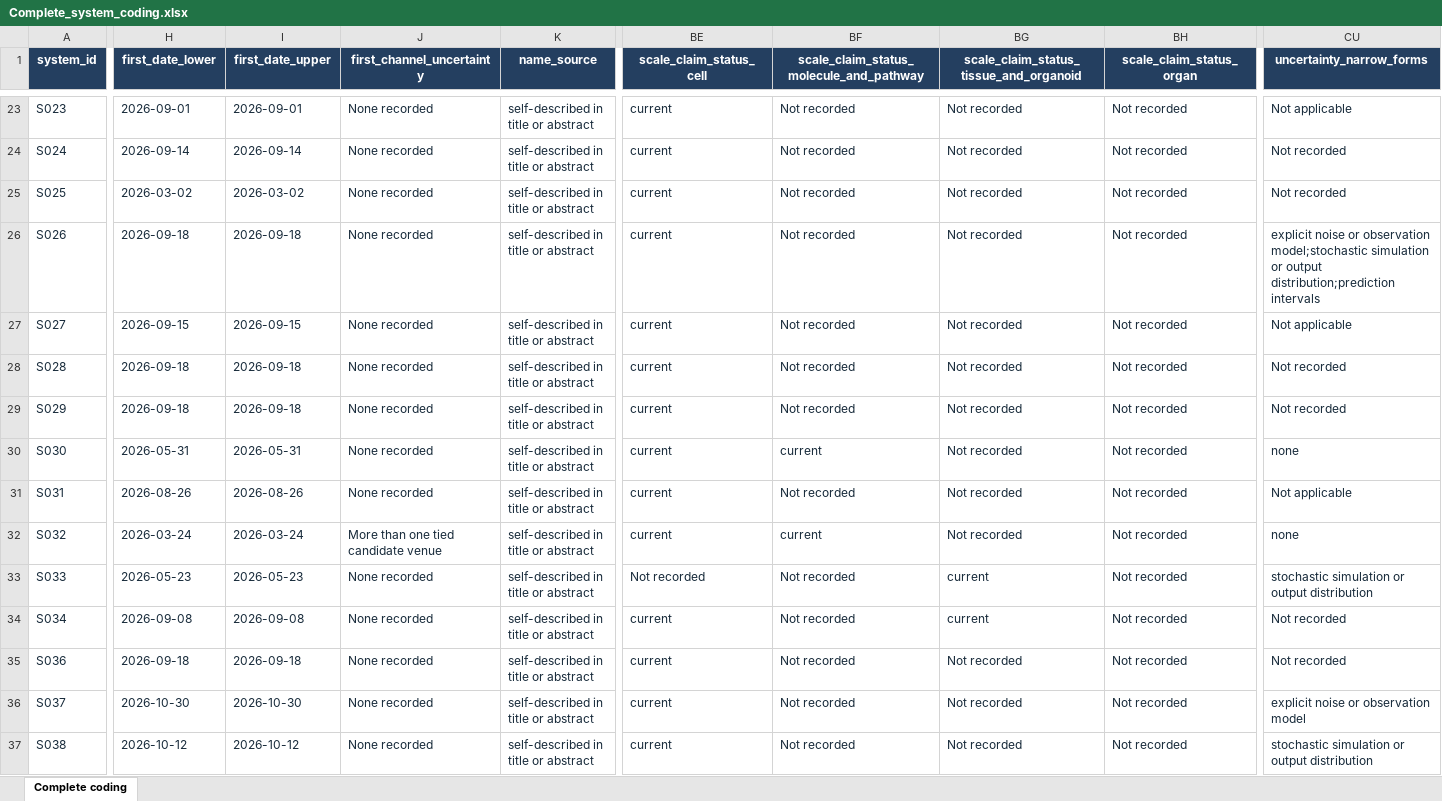
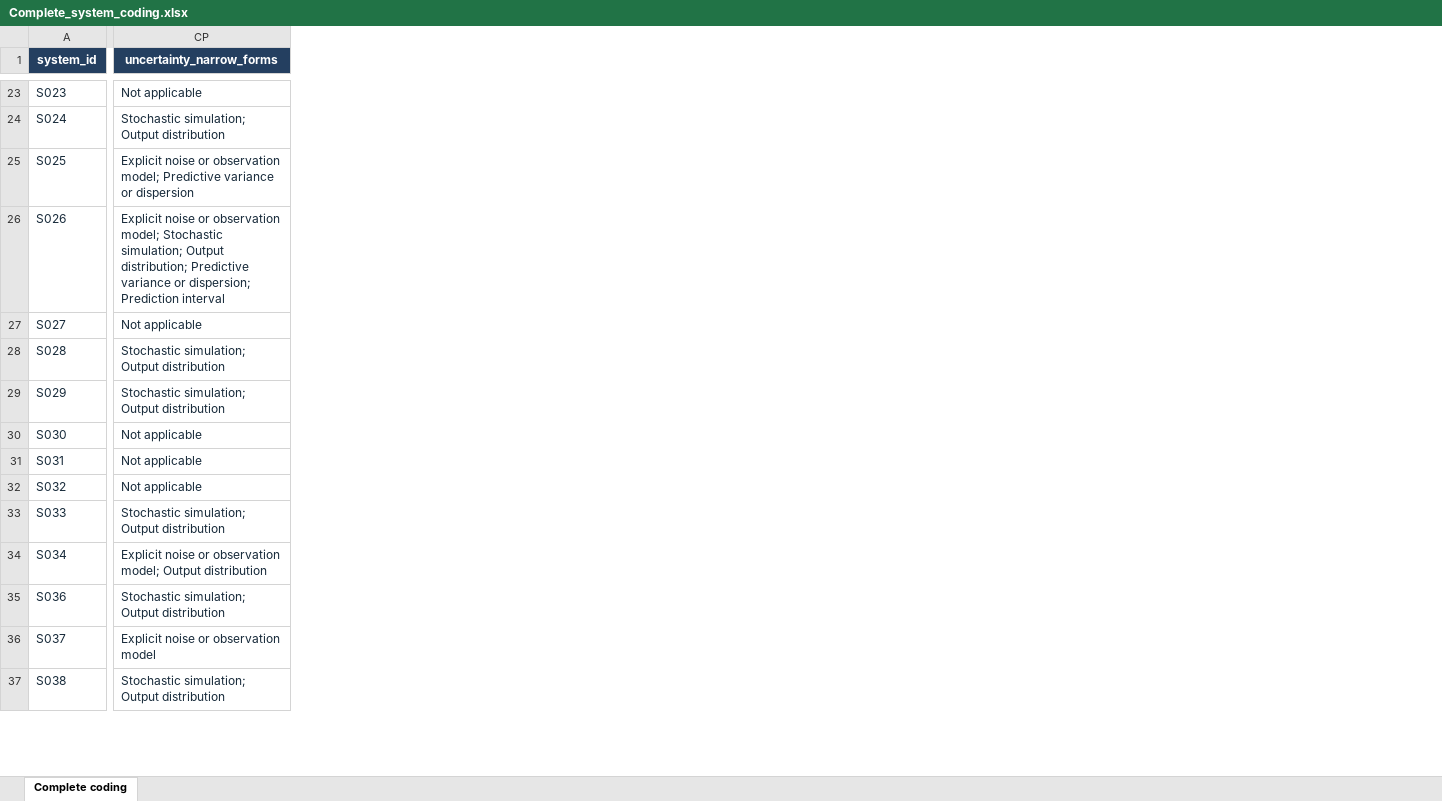
Before and after one commit to zhangzihan-is-good/VL-Survey, an Excel workbook: Complete_system_coding.xlsx, sheet Complete coding, drawn as a sheet; only a part is shown, gaps mark what is left out; values as stored, in another font and other column widths than the file's, no borders; table styles not drawn; removed rows and columns are numbered as before the commit, all else as after; the diff covers the shown part only; the diff names each change by its address in the sheet, - before the commit and + after, or states it on an @@ line.

Commit message:
Simplify public coding table and column guide

```diff
--- a/Complete_system_coding.xlsx (sheet Complete coding)
+++ b/Complete_system_coding.xlsx (sheet Complete coding)
-column H (first_date_lower), rows 23-37: 2026-09-01 | 2026-09-14 | 2026-03-02 | 2026-09-18 | 2026-09-15 | 2026-09-18 | 2026-09-18 | 2026-05-31 | 2026-08-26 | 2026-03-24 | 2026-05-23 | 2026-09-08 | 2026-09-18 | 2026-10-30 | 2026-10-12
-column I (first_date_upper), rows 23-37: 2026-09-01 | 2026-09-14 | 2026-03-02 | 2026-09-18 | 2026-09-15 | 2026-09-18 | 2026-09-18 | 2026-05-31 | 2026-08-26 | 2026-03-24 | 2026-05-23 | 2026-09-08 | 2026-09-18 | 2026-10-30 | 2026-10-12
-column J (first_channel_uncertainty), rows 23-37: None recorded | None recorded | None recorded | None recorded | None recorded | None recorded | None recorded | None recorded | None recorded | More than one tied candidate venue | None recorded | None recorded | None recorded | None recorded | None recorded
-column K (name_source), rows 23-37: all self-described in title or abstract
-column BE (scale_claim_status_cell), rows 23-37: current | current | current | current | current | current | current | current | current | current | Not recorded | current | current | current | current
-column BF, row 1: scale_claim_status_molecule_and_pathway; rows 23-37: Not recorded | Not recorded | Not recorded | Not recorded | Not recorded | Not recorded | Not recorded | current | Not recorded | current | Not recorded | Not recorded | Not recorded | Not recorded | Not recorded
-column BG, row 1: scale_claim_status_tissue_and_organoid; rows 23-37: Not recorded | Not recorded | Not recorded | Not recorded | Not recorded | Not recorded | Not recorded | Not recorded | Not recorded | Not recorded | current | current | Not recorded | Not recorded | Not recorded
-column BH (scale_claim_status_organ), rows 23-37: all Not recorded
-CP24 (uncertainty_narrow_forms): Not recorded
+CP24 (uncertainty_narrow_forms): Stochastic simulation; Output distribution
-CP25 (uncertainty_narrow_forms): Not recorded
+CP25 (uncertainty_narrow_forms): Explicit noise or observation model; Predictive variance or dispersion
-CP26 (uncertainty_narrow_forms): explicit noise or observation model;stochastic simulation or output distribution;prediction intervals
+CP26 (uncertainty_narrow_forms): Explicit noise or observation model; Stochastic simulation; Output distribution; Predictive variance or dispersion; Prediction interval
-CP28:CP29 (uncertainty_narrow_forms): Not recorded
+CP28:CP29 (uncertainty_narrow_forms): Stochastic simulation; Output distribution
-CP30 (uncertainty_narrow_forms): none
+CP30 (uncertainty_narrow_forms): Not applicable
-CP32 (uncertainty_narrow_forms): none
+CP32 (uncertainty_narrow_forms): Not applicable
-CP33 (uncertainty_narrow_forms): stochastic simulation or output distribution
+CP33 (uncertainty_narrow_forms): Stochastic simulation; Output distribution
-CP34 (uncertainty_narrow_forms): Not recorded
+CP34 (uncertainty_narrow_forms): Explicit noise or observation model; Output distribution
-CP35 (uncertainty_narrow_forms): Not recorded
+CP35 (uncertainty_narrow_forms): Stochastic simulation; Output distribution
-CP36 (uncertainty_narrow_forms): explicit noise or observation model
+CP36 (uncertainty_narrow_forms): Explicit noise or observation model
-CP37 (uncertainty_narrow_forms): stochastic simulation or output distribution
+CP37 (uncertainty_narrow_forms): Stochastic simulation; Output distribution
```
Also changed, not shown: 5 added columns, 14 removed columns and 802 edited cells elsewhere in this sheet, 2 other files.
